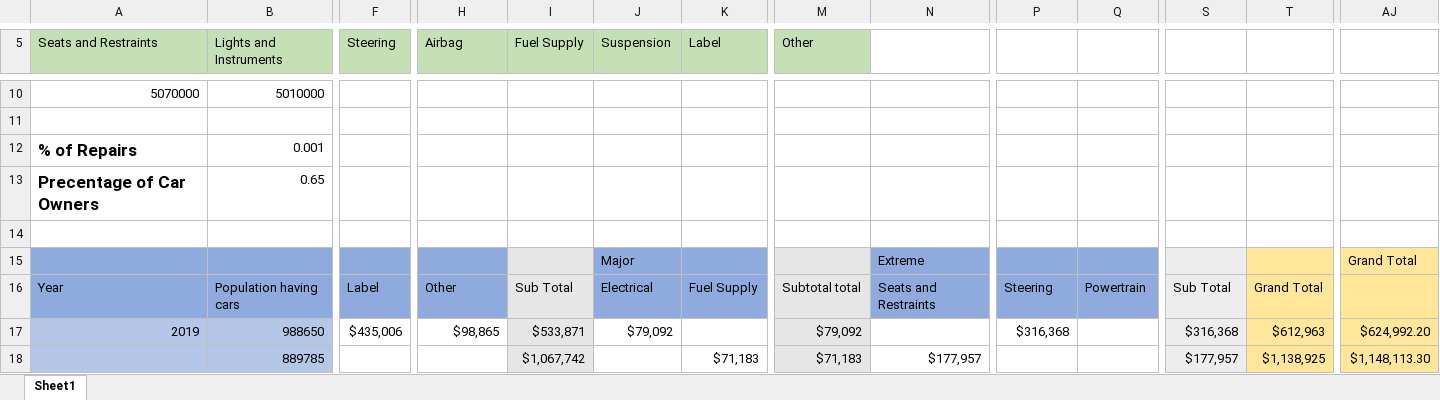
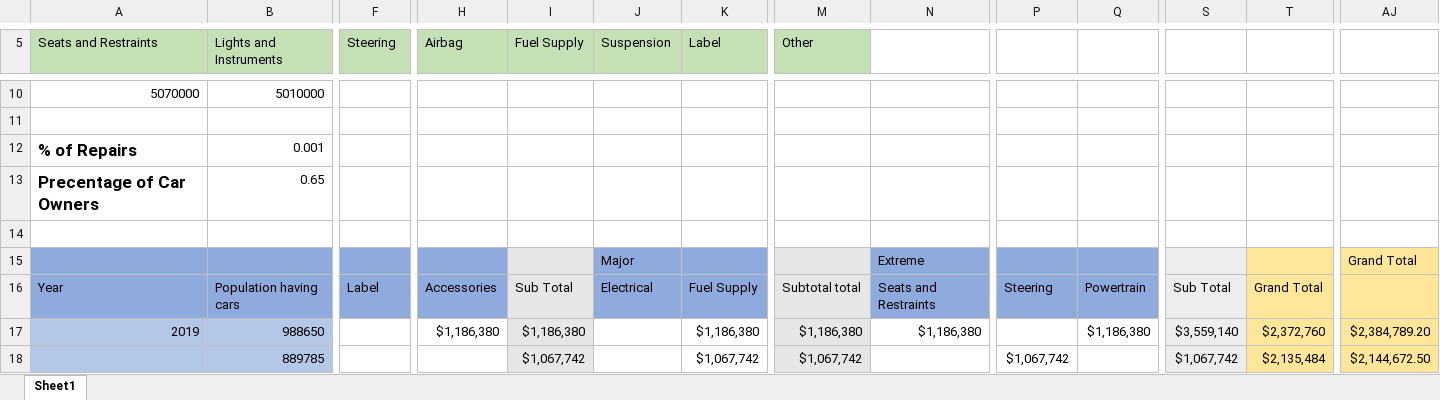
Before and after one commit to MonikaSzucs/Capstone-Project-Data-Modeling-and-PowerBI, an Excel workbook: Capstone Project/Monika/Costs PerV3.xlsx, sheet Sheet1, drawn as a sheet; only a part is shown, gaps mark what is left out; values as stored, in another font and other column widths than the file's, no borders; the diff covers the shown part only; the diff names each change by its address in the sheet, - before the commit and + after, or states it on an @@ line.

Commit message:
Edited excel capstone project.
Added all data needed to start adding it to PowerBI

```diff
--- a/Capstone Project/Monika/Costs PerV3.xlsx (sheet Sheet1)
+++ b/Capstone Project/Monika/Costs PerV3.xlsx (sheet Sheet1)
-H16 (Airbag): Other
+H16 (Airbag): Accessories
-F17 (Steering): $435,006
+F17 (Steering): (empty)
-H17 (Airbag): $98,865
+H17 (Airbag): $1,186,380
-I17 (Fuel Supply): $533,871
+I17 (Fuel Supply): $1,186,380
-J17 (Suspension): $79,092
+J17 (Suspension): (empty)
-K17 (Label): (empty)
+K17 (Label): $1,186,380
-M17 (Other): $79,092
+M17 (Other): $1,186,380
-N17: (empty)
+N17: $1,186,380
-P17: $316,368
+P17: (empty)
-Q17: (empty)
+Q17: $1,186,380
-S17: $316,368
+S17: $3,559,140
-T17: $612,963
+T17: $2,372,760
-AJ17: $624,992.20
+AJ17: $2,384,789.20
-K18 (Label): $71,183
+K18 (Label): $1,067,742
-M18 (Other): $71,183
+M18 (Other): $1,067,742
-N18: $177,957
+N18: (empty)
-P18: (empty)
+P18: $1,067,742
-S18: $177,957
+S18: $1,067,742
-T18: $1,138,925
+T18: $2,135,484
-AJ18: $1,148,113.30
+AJ18: $2,144,672.50
```
Also changed, not shown: 271 edited cells elsewhere in this sheet, 1 other file.
